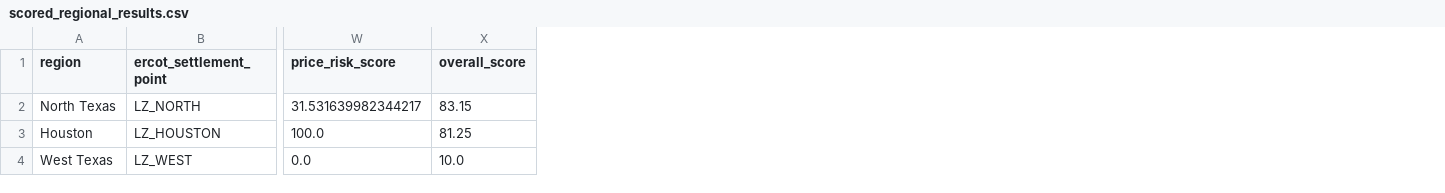
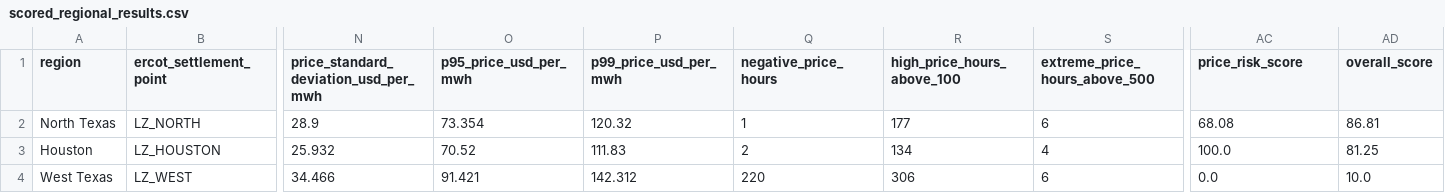
Before and after one commit to gindearav-svg/ai-data-center-energy-agent, a CSV file: data/processed/scored_regional_results.csv, drawn as a sheet; only a part is shown, gaps mark what is left out; addresses are those after the commit; the diff names each change by its address in the sheet, - before the commit and + after, or states it on an @@ line.

```diff
--- a/data/processed/scored_regional_results.csv
+++ b/data/processed/scored_regional_results.csv
+column N, rows 1-4: price_standard_deviation_usd_per_mwh | 28.9 | 25.932 | 34.466
+column O (p95_price_usd_per_mwh), rows 2-4: 73.354 | 70.52 | 91.421
+column P (p99_price_usd_per_mwh), rows 2-4: 120.32 | 111.83 | 142.312
+column Q (negative_price_hours), rows 2-4: 1 | 2 | 220
+column R (high_price_hours_above_100), rows 2-4: 177 | 134 | 306
+column S (extreme_price_hours_above_500), rows 2-4: 6 | 4 | 6
-AC2 (price_risk_score): 31.531639982344217
+AC2 (price_risk_score): 68.08
-AD2 (overall_score): 83.15
+AD2 (overall_score): 86.81
```
Also changed, not shown: data/processed/baseline_regional_results.csv, data/processed/custom_recommendation_results.csv, 8 other files.
